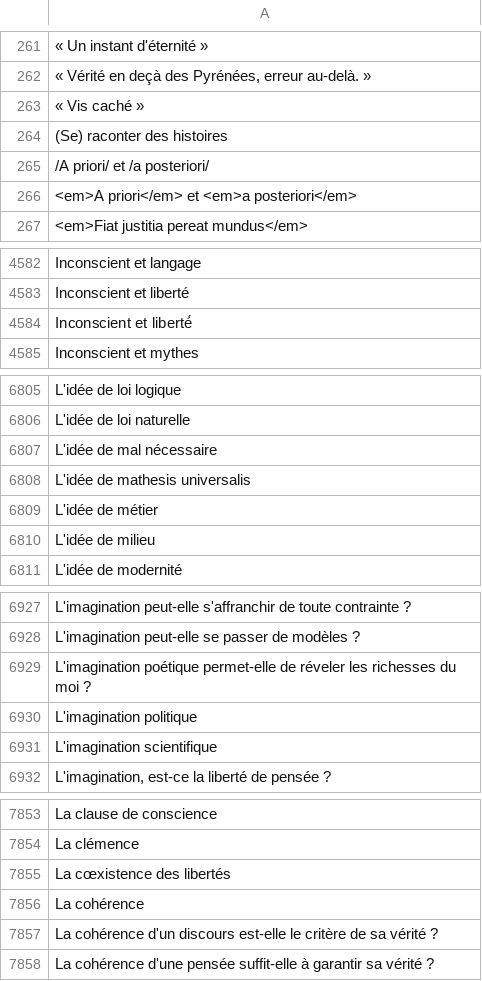
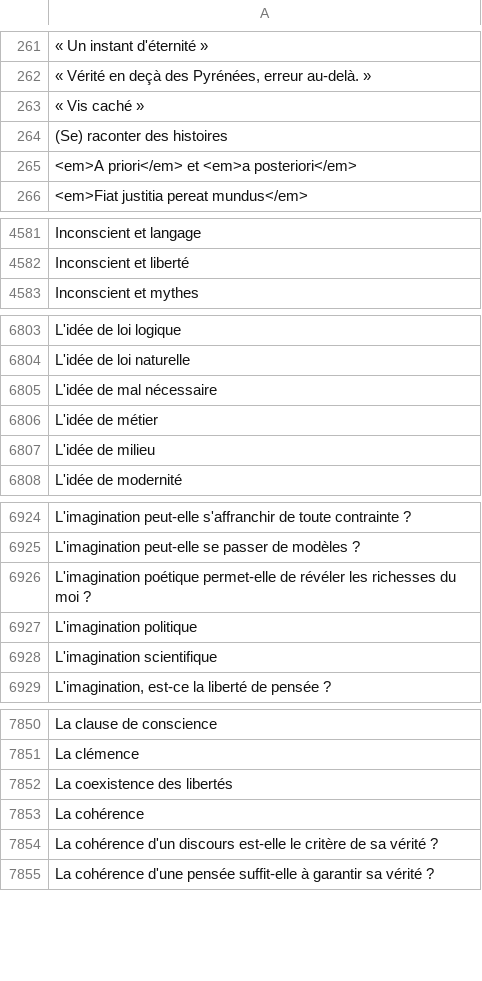
Before and after one commit to eyssette/sujets-philosophie, a TSV file: data/sujets-vrac.tsv, drawn as a sheet; only a part is shown, gaps mark what is left out; the diff covers the shown part only.

Commit message:
typos

```diff
--- a/data/sujets-vrac.tsv
+++ b/data/sujets-vrac.tsv
@@ -264,3 +264,2 @@
 (Se) raconter des histoires
-/A priori/ et /a posteriori/
 <em>A priori</em> et <em>a posteriori</em>
@@ -4583,3 +4582,2 @@ Inconscient et langage
 Inconscient et liberté
-Inconscient et liberté́
 Inconscient et mythes
@@ -6807,3 +6805,2 @@ L'idée de loi naturelle
 L'idée de mal nécessaire
-L'idée de mathesis universalis
 L'idée de métier
@@ -6928,3 +6925,3 @@ L'imagination peut-elle s'affranchir de toute contrainte ?
 L'imagination peut-elle se passer de modèles ?
-L'imagination poétique permet-elle de réveler les richesses du moi ?
+L'imagination poétique permet-elle de révéler les richesses du moi ?
 L'imagination politique
@@ -7854,3 +7851,3 @@ La clause de conscience
 La clémence
-La cœxistence des libertés
+La coexistence des libertés
 La cohérence
```
Also changed, not shown: 1 added row, 1 removed row and 2 edited cells elsewhere in this file.
